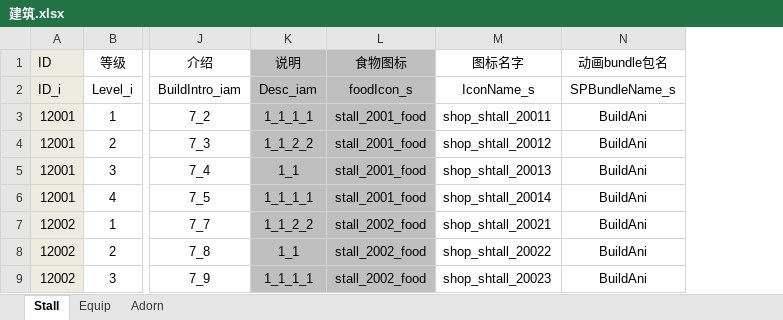
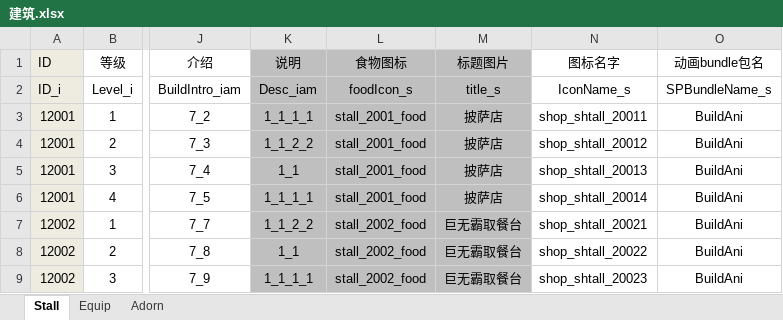
Before and after one commit to gy381792974/zzt, an Excel workbook: project/OtherAssets/Excle/A_Default/建筑.xlsx, sheet Stall, drawn as a sheet; only a part is shown, gaps mark what is left out; values as stored, in another font and other column widths than the file's, no borders; the diff names each change by its address in the sheet, - before the commit and + after, or states it on an @@ line.

```diff
--- a/project/OtherAssets/Excle/A_Default/建筑.xlsx (sheet Stall)
+++ b/project/OtherAssets/Excle/A_Default/建筑.xlsx (sheet Stall)
+column M (标题图片), rows 2-9: title_s | 披萨店 | 披萨店 | 披萨店 | 披萨店 | 巨无霸取餐台 | 巨无霸取餐台 | 巨无霸取餐台
```
Also changed, not shown: project/OtherAssets/Excle/A_Default/区域表.xlsx, project/OtherAssets/Excle/A_Default/厨房.xlsx, 27 other files.
